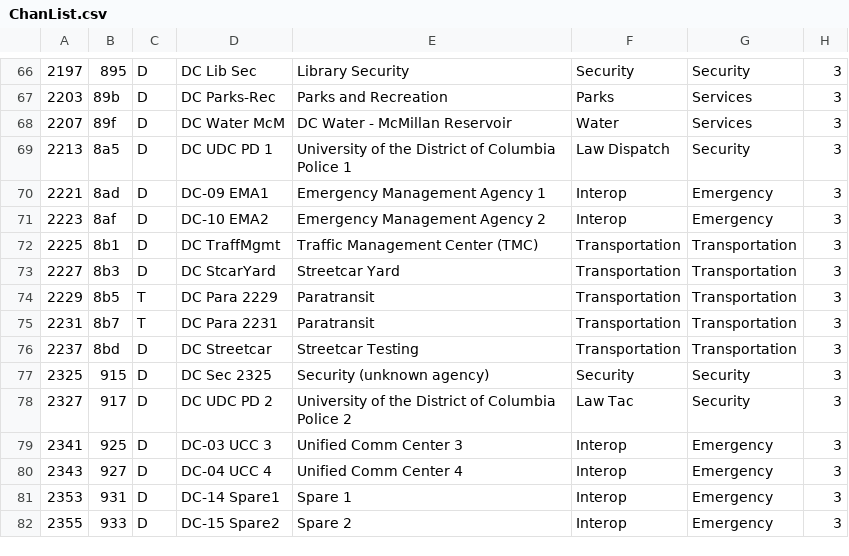
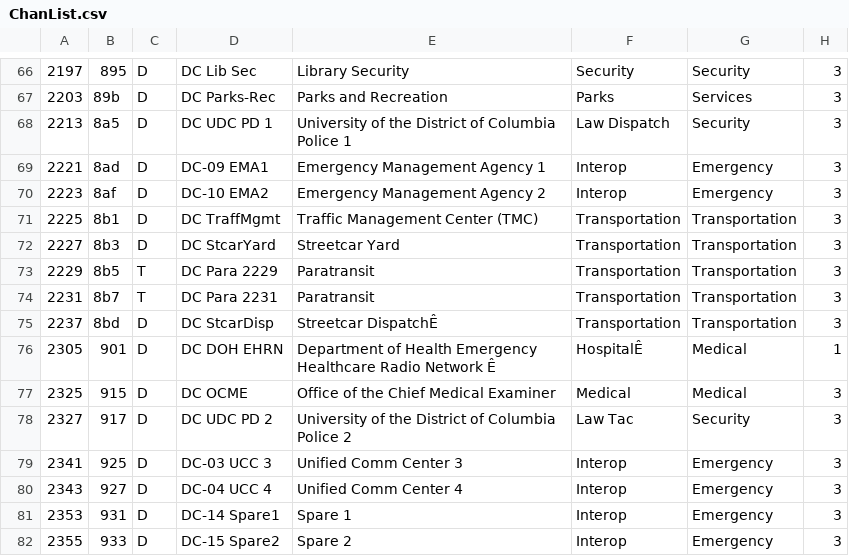
Before and after one commit to robotastic/smartnet-player, a CSV file: ChanList.csv, drawn as a sheet; only a part is shown, gaps mark what is left out; removed rows and columns are numbered as before the commit, all else as after; the diff names each change by its address in the sheet, - before the commit and + after, or states it on an @@ line.

```diff
--- a/ChanList.csv
+++ b/ChanList.csv
-row 68: 2207 | 89f | D | DC Water McM | DC Water - McMillan Reservoir | Water | Services | 3
-D75: DC Streetcar
+D75: DC StcarDisp
-E75: Streetcar Testing
+E75: Streetcar DispatchÊ
+row 76: 2305 | 901 | D | DC DOH EHRN | Department of Health Emergency Healthcare Radio Network Ê | HospitalÊ | Medical | 1
-D77: DC Sec 2325
+D77: DC OCME
-E77: Security (unknown agency)
+E77: Office of the Chief Medical Examiner
-F77: Security
+F77: Medical
-G77: Security
+G77: Medical
```
Also changed, not shown: 1 other file.
